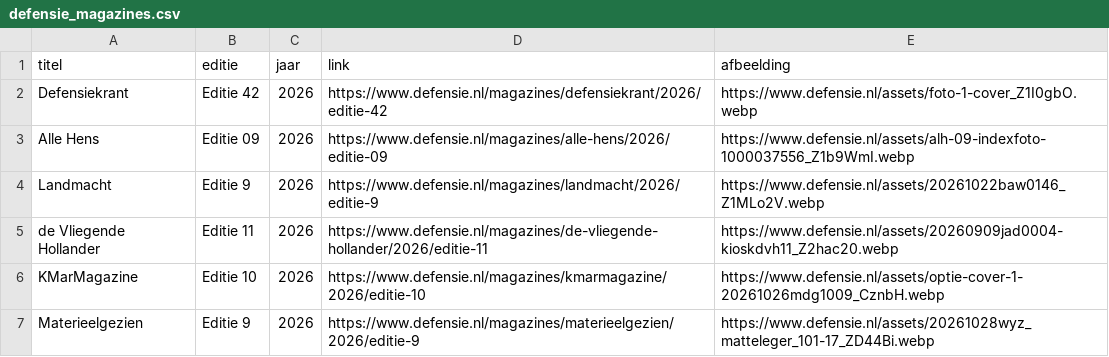
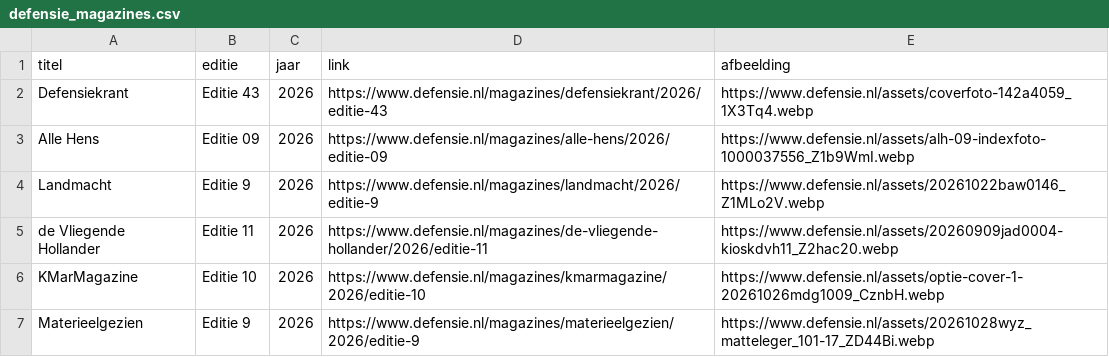
Before and after one commit to NicoSomerwil/yt-defensie-fetcher, a CSV file: data/defensie_magazines.csv, drawn as a sheet.

```diff
--- a/data/defensie_magazines.csv
+++ b/data/defensie_magazines.csv
@@ -1,3 +1,3 @@
 titel,editie,jaar,link,afbeelding
-Defensiekrant,Editie 42,2026,https://www.defensie.nl/magazines/defensiekrant/2026/editie-42,https://www.defensie.nl/assets/foto-1-cover_Z1I0gbO.webp
+Defensiekrant,Editie 43,2026,https://www.defensie.nl/magazines/defensiekrant/2026/editie-43,https://www.defensie.nl/assets/coverfoto-142a4059_1X3Tq4.webp
 Alle Hens,Editie 09,2026,https://www.defensie.nl/magazines/alle-hens/2026/editie-09,https://www.defensie.nl/assets/alh-09-indexfoto-1000037556_Z1b9WmI.webp
```
Also changed, not shown: 1 other file.
